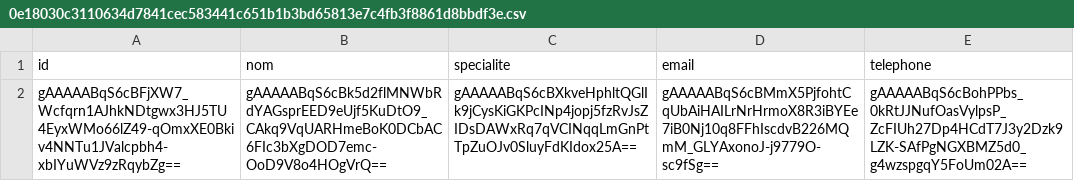
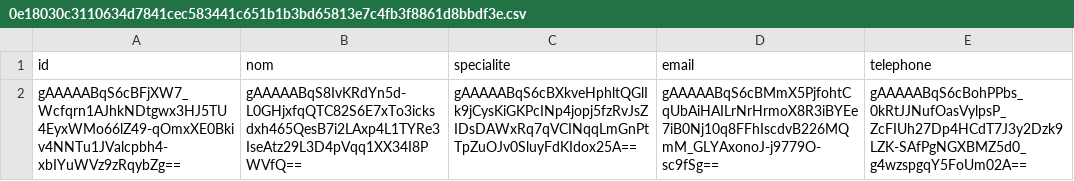
Before and after one commit to Assya-HL/database-app, a CSV file: database/acad7c1c7504df2f2f7a112e1a782f8bcd2c43b900400140fa466b41fcacfb0b/0e18030c3110634d7841cec583441c651b1b3bd65813e7c4fb3f8861d8bbdf3e.csv, drawn as a sheet.

Commit message:
Update row 1

```diff
--- a/database/acad7c1c7504df2f2f7a112e1a782f8bcd2c43b900400140fa466b41fcacfb0b/0e18030c3110634d7841cec583441c651b1b3bd65813e7c4fb3f8861d8bbdf3e.csv
+++ b/database/acad7c1c7504df2f2f7a112e1a782f8bcd2c43b900400140fa466b41fcacfb0b/0e18030c3110634d7841cec583441c651b1b3bd65813e7c4fb3f8861d8bbdf3e.csv
@@ -1,2 +1,2 @@
 id,nom,specialite,email,telephone
-gAAAAABqS6cBFjXW7_Wcfqrn1AJhkNDtgwx3HJ5TU4EyxWMo66lZ49-qOmxXE0Bkiv4NNTu1JValcpbh4-xbIYuWVz9zRqybZg==,gAAAAABqS6cBk5d2flMNWbRdYAGsprEED9eUjf5KuDtO9_CAkq9VqUARHmeBoK0DCbAC6FIc3bXgDOD7emc-OoD9V8o4HOgVrQ==,gAAAAABqS6cBXkveHphltQGlIk9jCysKiGKPcINp4jopj5fzRvJsZIDsDAWxRq7qVCINqqLmGnPtTpZuOJv0SluyFdKIdox25A==,gAAAAABqS6cBMmX5PjfohtCqUbAiHAILrNrHrmoX8R3iBYEe7iB0Nj10q8FFhIscdvB226MQmM_GLYAxonoJ-j9779O-sc9fSg==,gAAAAABqS6cBohPPbs_0kRtJJNufOasVylpsP_ZcFIUh27Dp4HCdT7J3y2Dzk9LZK-SAfPgNGXBMZ5d0_g4wzspgqY5FoUm02A==
+gAAAAABqS6cBFjXW7_Wcfqrn1AJhkNDtgwx3HJ5TU4EyxWMo66lZ49-qOmxXE0Bkiv4NNTu1JValcpbh4-xbIYuWVz9zRqybZg==,gAAAAABqS8IvKRdYn5d-L0GHjxfqQTC82S6E7xTo3icksdxh465QesB7i2LAxp4L1TYRe3IseAtz29L3D4pVqq1XX34I8PWVfQ==,gAAAAABqS6cBXkveHphltQGlIk9jCysKiGKPcINp4jopj5fzRvJsZIDsDAWxRq7qVCINqqLmGnPtTpZuOJv0SluyFdKIdox25A==,gAAAAABqS6cBMmX5PjfohtCqUbAiHAILrNrHrmoX8R3iBYEe7iB0Nj10q8FFhIscdvB226MQmM_GLYAxonoJ-j9779O-sc9fSg==,gAAAAABqS6cBohPPbs_0kRtJJNufOasVylpsP_ZcFIUh27Dp4HCdT7J3y2Dzk9LZK-SAfPgNGXBMZ5d0_g4wzspgqY5FoUm02A==
```
